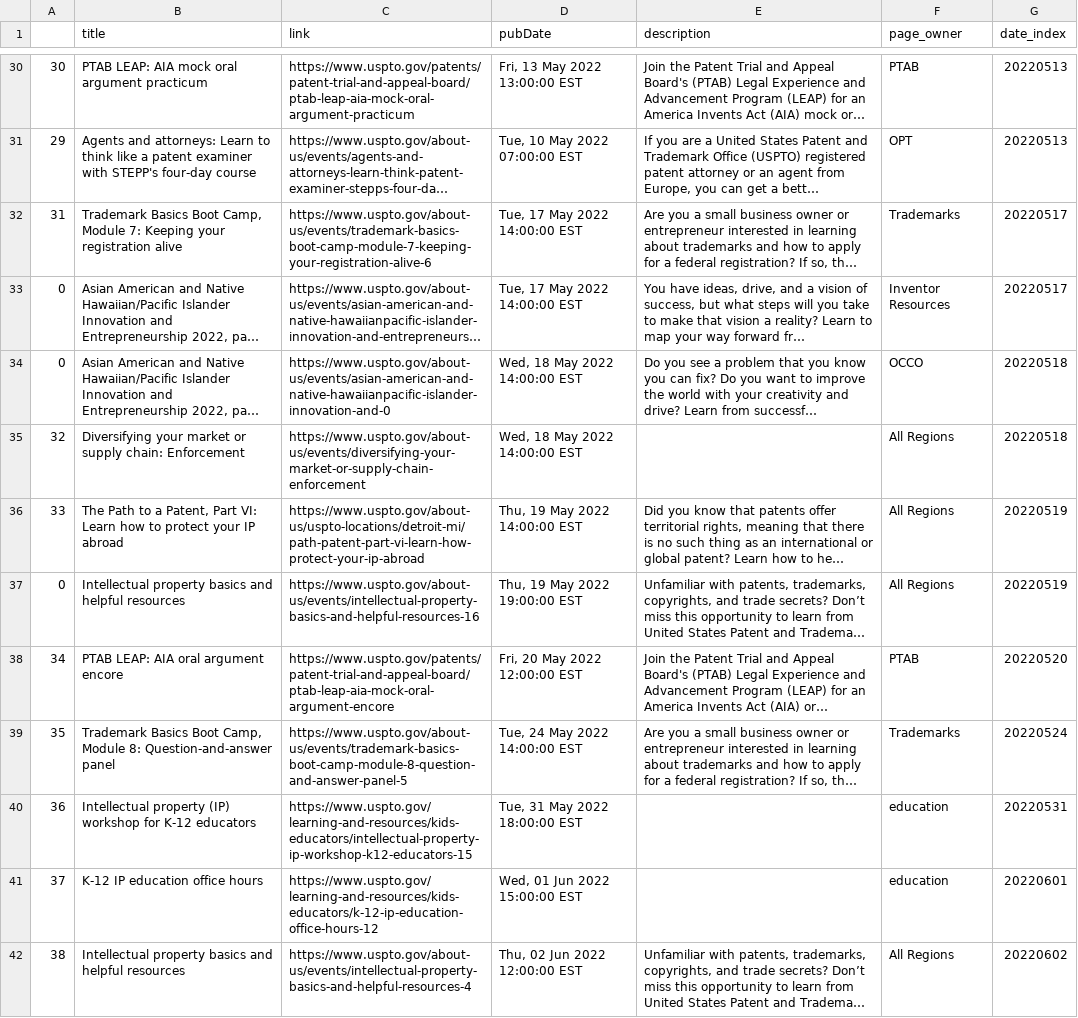
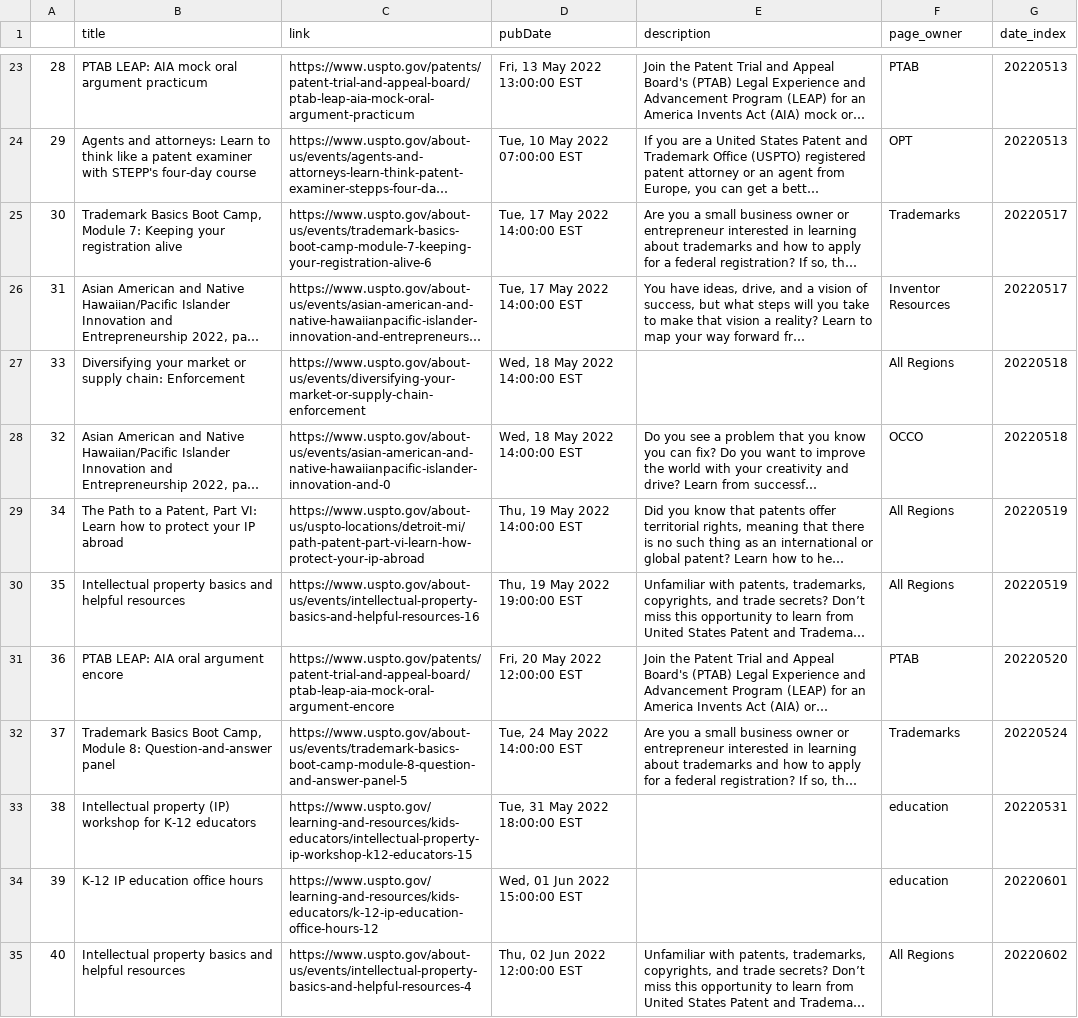
Before and after one commit to kekoziar/ptrc, a CSV file: data/events.csv, drawn as a sheet; only a part is shown, gaps mark what is left out; long unchanged cells end in …; removed rows and columns are numbered as before the commit, all else as after; the diff covers the shown part only; the diff names each change by its address in the sheet, - before the commit and + after, or states it on an @@ line.

```diff
--- a/data/events.csv
+++ b/data/events.csv
-A23: 30
+A23: 28
-A25: 31
+A25: 30
-A26: 0
+A26: 31
+row 27: 33 | Diversifying your market or supply chain: Enforcement | https://www.uspto.gov/about-us/events/diversifying-your-market-or-supply-chain-enforcement | Wed, 18 May 2022 14:00:00 EST |  | All Regions | 20220518
-A28: 0
+A28: 32
-row 35: 32 | Diversifying your market or supply chain: Enforcement | https://www.uspto.gov/about-us/events/diversifying-your-market-or-supply-chain-enforcement | Wed, 18 May 2022 14:00:00 EST |  | All Regions | 20220518
-A29: 33
+A29: 34
-A30: 0
+A30: 35
-A31: 34
+A31: 36
-A32: 35
+A32: 37
-A33: 36
+A33: 38
-A34: 37
+A34: 39
-A35: 38
+A35: 40
```
Also changed, not shown: 5 added rows, 12 removed rows and 36 edited cells elsewhere in this file, 4 other files.
